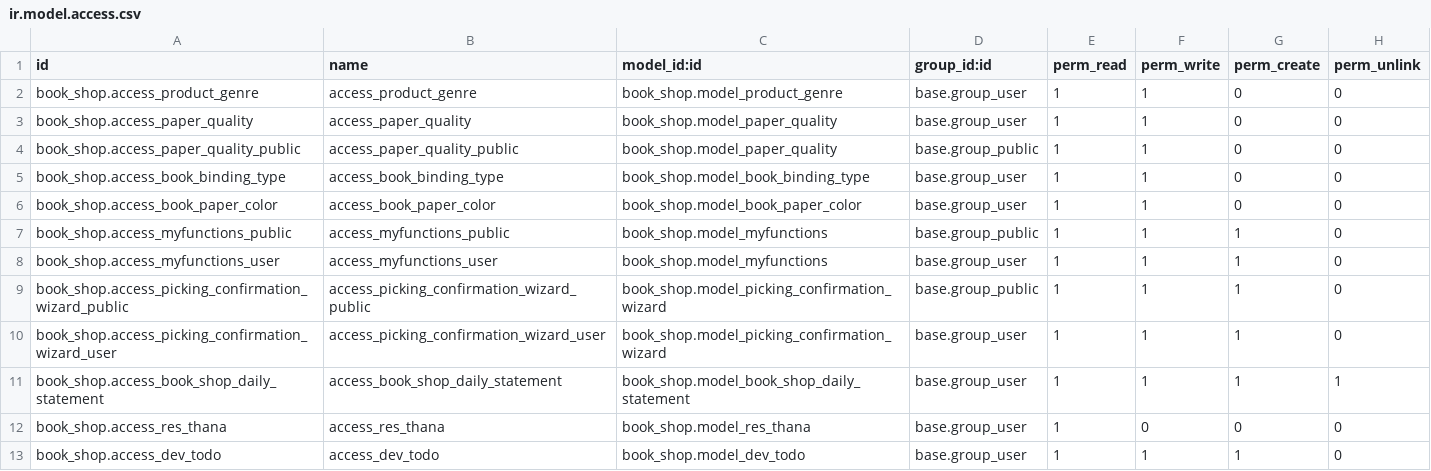
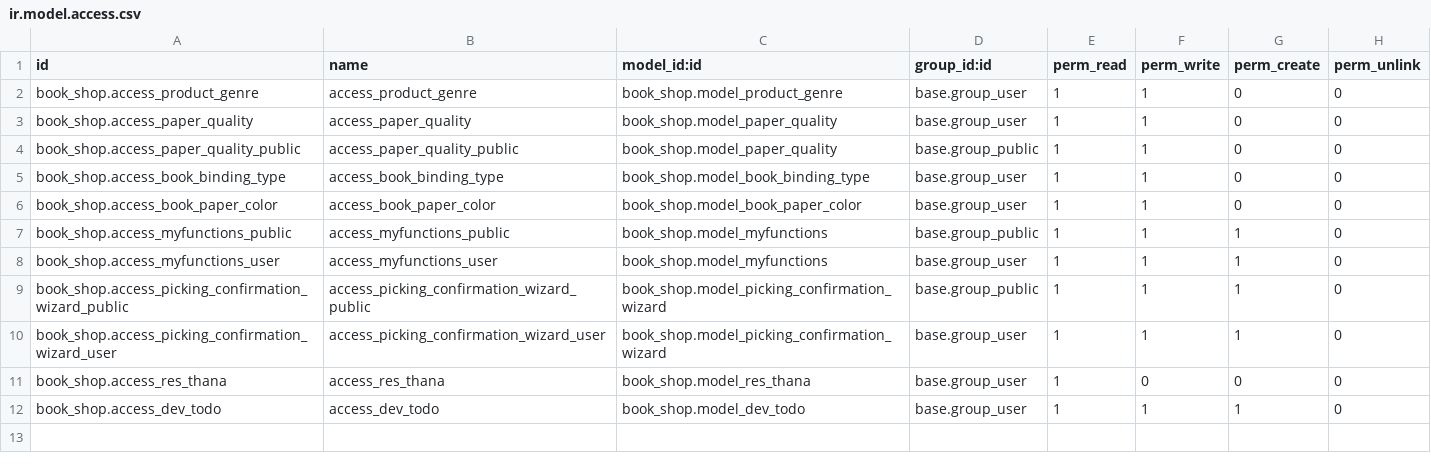
Before and after one commit to Khanstore/book_shop, a CSV file: security/ir.model.access.csv, drawn as a sheet; the diff names each change by its address in the sheet, - before the commit and + after, or states it on an @@ line.

Commit message:
working
without daily_admin_report and wibsite product Imort

```diff
--- a/security/ir.model.access.csv
+++ b/security/ir.model.access.csv
-row 11: book_shop.access_book_shop_daily_statement | access_book_shop_daily_statement | book_shop.model_book_shop_daily_statement | base.group_user | 1 | 1 | 1 | 1
```
Also changed, not shown: 11 other files.
